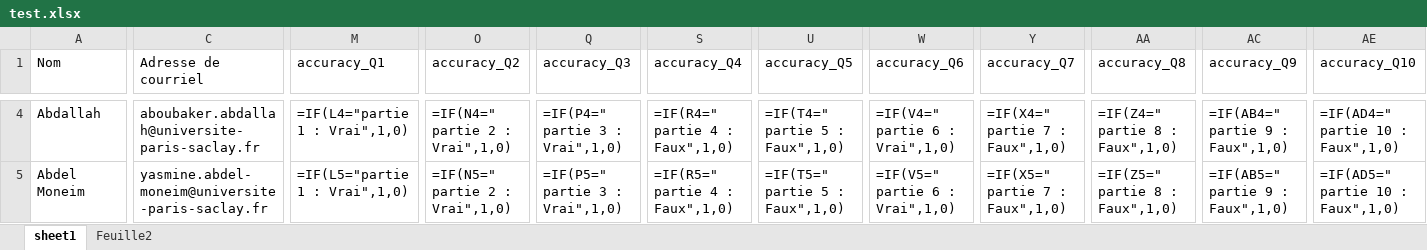
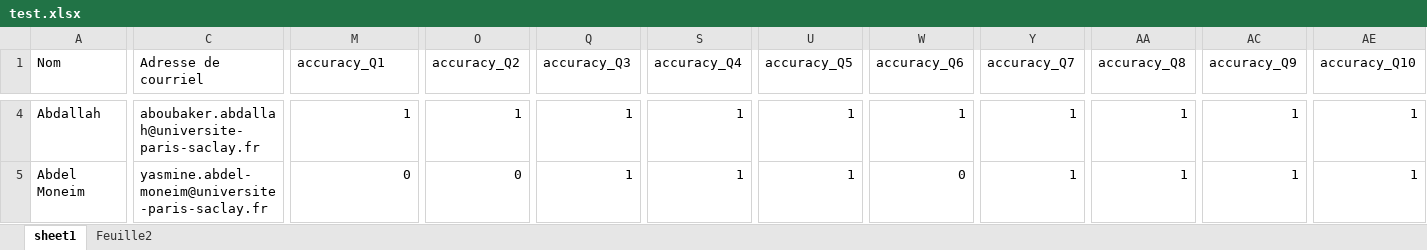
Before and after one commit to tonyfevrier/xlspython, an Excel workbook: fichiers_xls/test.xlsx, sheet sheet1, drawn as a sheet; only a part is shown, gaps mark what is left out; values as stored, in another font and other column widths than the file's, no borders; formulas are shown in place of their values; charts and pictures not drawn; the diff covers the shown part only; the diff names each change by its address in the sheet, - before the commit and + after, or states it on an @@ line.

```diff
--- a/fichiers_xls/test.xlsx (sheet sheet1)
+++ b/fichiers_xls/test.xlsx (sheet sheet1)
-M4 (accuracy_Q1): =IF(L4="partie 1 : Vrai",1,0)
+M4 (accuracy_Q1): 1
-O4 (accuracy_Q2): =IF(N4=" partie 2 : Vrai",1,0)
+O4 (accuracy_Q2): 1
-Q4 (accuracy_Q3): =IF(P4=" partie 3 : Vrai",1,0)
+Q4 (accuracy_Q3): 1
-S4 (accuracy_Q4): =IF(R4=" partie 4 : Faux",1,0)
+S4 (accuracy_Q4): 1
-U4 (accuracy_Q5): =IF(T4=" partie 5 : Faux",1,0)
+U4 (accuracy_Q5): 1
-W4 (accuracy_Q6): =IF(V4=" partie 6 : Vrai",1,0)
+W4 (accuracy_Q6): 1
-Y4 (accuracy_Q7): =IF(X4=" partie 7 : Faux",1,0)
+Y4 (accuracy_Q7): 1
-AA4 (accuracy_Q8): =IF(Z4=" partie 8 : Faux",1,0)
+AA4 (accuracy_Q8): 1
-AC4 (accuracy_Q9): =IF(AB4=" partie 9 : Faux",1,0)
+AC4 (accuracy_Q9): 1
-AE4 (accuracy_Q10): =IF(AD4=" partie 10 : Faux",1,0)
+AE4 (accuracy_Q10): 1
-M5 (accuracy_Q1): =IF(L5="partie 1 : Vrai",1,0)
+M5 (accuracy_Q1): 0
-O5 (accuracy_Q2): =IF(N5=" partie 2 : Vrai",1,0)
+O5 (accuracy_Q2): 0
-Q5 (accuracy_Q3): =IF(P5=" partie 3 : Vrai",1,0)
+Q5 (accuracy_Q3): 1
-S5 (accuracy_Q4): =IF(R5=" partie 4 : Faux",1,0)
+S5 (accuracy_Q4): 1
-U5 (accuracy_Q5): =IF(T5=" partie 5 : Faux",1,0)
+U5 (accuracy_Q5): 1
-W5 (accuracy_Q6): =IF(V5=" partie 6 : Vrai",1,0)
+W5 (accuracy_Q6): 0
-Y5 (accuracy_Q7): =IF(X5=" partie 7 : Faux",1,0)
+Y5 (accuracy_Q7): 1
-AA5 (accuracy_Q8): =IF(Z5=" partie 8 : Faux",1,0)
+AA5 (accuracy_Q8): 1
-AC5 (accuracy_Q9): =IF(AB5=" partie 9 : Faux",1,0)
+AC5 (accuracy_Q9): 1
-AE5 (accuracy_Q10): =IF(AD5=" partie 10 : Faux",1,0)
+AE5 (accuracy_Q10): 1
```
Also changed, not shown: 1 added row, 1 removed row and 455 edited cells elsewhere in this sheet, charts or pictures, fichiers_xls/test_copie.xlsx, fichiers_xls/test_generated.xlsx, 1 other file.
